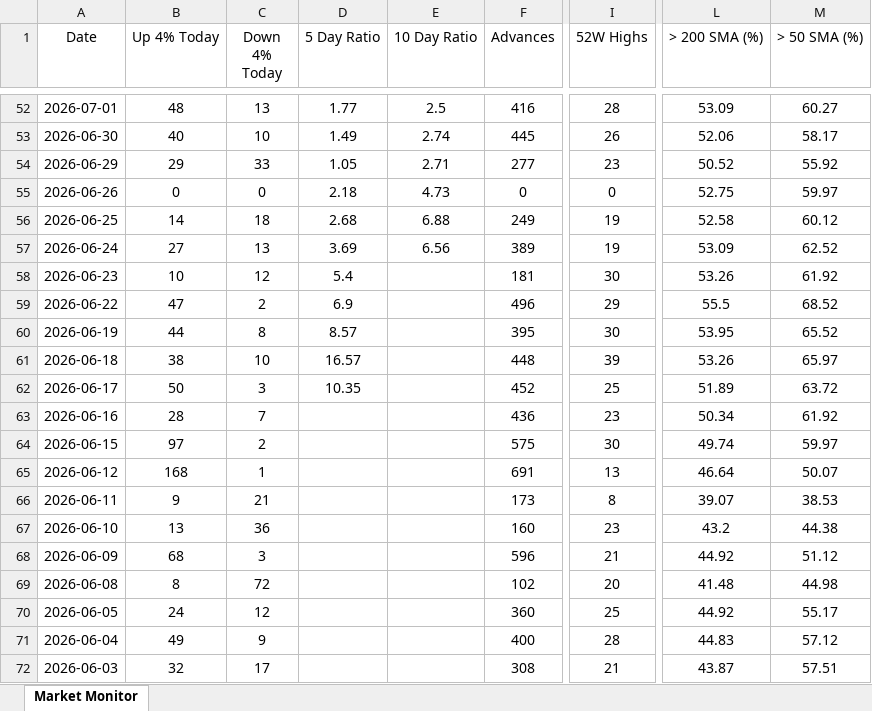
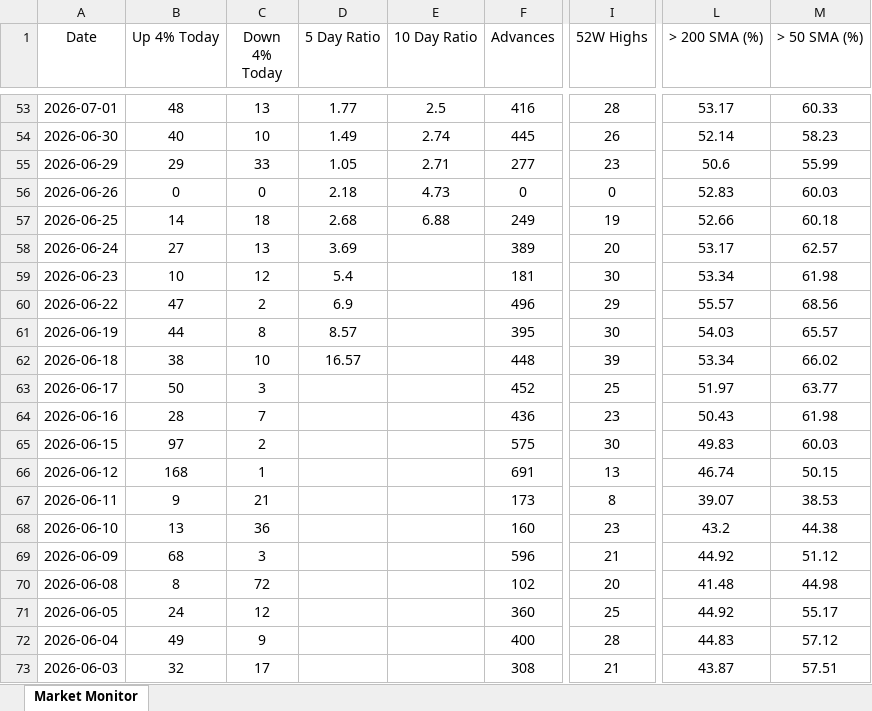
Before and after one commit to chethanshivaraju94-netizen/nse-market-monitor, an Excel workbook: NSE_Market_Monitor.xlsx, sheet Market Monitor, drawn as a sheet; only a part is shown, gaps mark what is left out; values as stored, in another font and other column widths than the file's, no borders; conditional formats not drawn; addresses are those after the commit; the diff covers the shown part only; the diff names each change by its address in the sheet, - before the commit and + after, or states it on an @@ line.

```diff
--- a/NSE_Market_Monitor.xlsx (sheet Market Monitor)
+++ b/NSE_Market_Monitor.xlsx (sheet Market Monitor)
-L53 (> 200 SMA (%)): 53.09
+L53 (> 200 SMA (%)): 53.17
-M53 (> 50 SMA (%)): 60.27
+M53 (> 50 SMA (%)): 60.33
-L54 (> 200 SMA (%)): 52.06
+L54 (> 200 SMA (%)): 52.14
-M54 (> 50 SMA (%)): 58.17
+M54 (> 50 SMA (%)): 58.23
-L55 (> 200 SMA (%)): 50.52
+L55 (> 200 SMA (%)): 50.6
-M55 (> 50 SMA (%)): 55.92
+M55 (> 50 SMA (%)): 55.99
-L56 (> 200 SMA (%)): 52.75
+L56 (> 200 SMA (%)): 52.83
-M56 (> 50 SMA (%)): 59.97
+M56 (> 50 SMA (%)): 60.03
-L57 (> 200 SMA (%)): 52.58
+L57 (> 200 SMA (%)): 52.66
-M57 (> 50 SMA (%)): 60.12
+M57 (> 50 SMA (%)): 60.18
-E58 (10 Day Ratio): 6.56
+E58 (10 Day Ratio): (empty)
-I58 (52W Highs): 19
+I58 (52W Highs): 20
-L58 (> 200 SMA (%)): 53.09
+L58 (> 200 SMA (%)): 53.17
-M58 (> 50 SMA (%)): 62.52
+M58 (> 50 SMA (%)): 62.57
-L59 (> 200 SMA (%)): 53.26
+L59 (> 200 SMA (%)): 53.34
-M59 (> 50 SMA (%)): 61.92
+M59 (> 50 SMA (%)): 61.98
-L60 (> 200 SMA (%)): 55.5
+L60 (> 200 SMA (%)): 55.57
-M60 (> 50 SMA (%)): 68.52
+M60 (> 50 SMA (%)): 68.56
-L61 (> 200 SMA (%)): 53.95
+L61 (> 200 SMA (%)): 54.03
-M61 (> 50 SMA (%)): 65.52
+M61 (> 50 SMA (%)): 65.57
-L62 (> 200 SMA (%)): 53.26
+L62 (> 200 SMA (%)): 53.34
-M62 (> 50 SMA (%)): 65.97
+M62 (> 50 SMA (%)): 66.02
-D63 (5 Day Ratio): 10.35
+D63 (5 Day Ratio): (empty)
-L63 (> 200 SMA (%)): 51.89
+L63 (> 200 SMA (%)): 51.97
-M63 (> 50 SMA (%)): 63.72
+M63 (> 50 SMA (%)): 63.77
-L64 (> 200 SMA (%)): 50.34
+L64 (> 200 SMA (%)): 50.43
-M64 (> 50 SMA (%)): 61.92
+M64 (> 50 SMA (%)): 61.98
-L65 (> 200 SMA (%)): 49.74
+L65 (> 200 SMA (%)): 49.83
-M65 (> 50 SMA (%)): 59.97
+M65 (> 50 SMA (%)): 60.03
-L66 (> 200 SMA (%)): 46.64
+L66 (> 200 SMA (%)): 46.74
-M66 (> 50 SMA (%)): 50.07
+M66 (> 50 SMA (%)): 50.15
```
Also changed, not shown: 1 added row and 57 edited cells elsewhere in this sheet, NSE_Sector_Monitor.xlsx.
